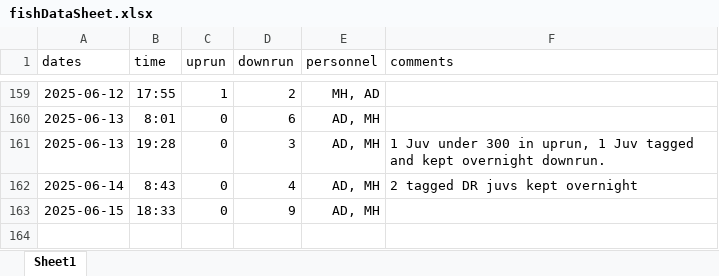
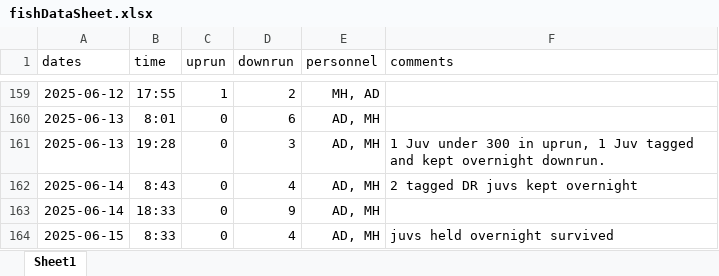
Before and after one commit to SummitLakeNRD/widgetUpdate, an Excel workbook: fishDataSheet.xlsx, sheet Sheet1, drawn as a sheet; only a part is shown, gaps mark what is left out; values as stored, in another font and other column widths than the file's, no borders; the diff names each change by its address in the sheet, - before the commit and + after, or states it on an @@ line.

```diff
--- a/fishDataSheet.xlsx (sheet Sheet1)
+++ b/fishDataSheet.xlsx (sheet Sheet1)
-A163 (dates): 2025-06-15
+A163 (dates): 2025-06-14
+row 164: 2025-06-15 | 8:33 | 0 | 4 | AD, MH | juvs held overnight survived
```
Also changed, not shown: 2 other files.
